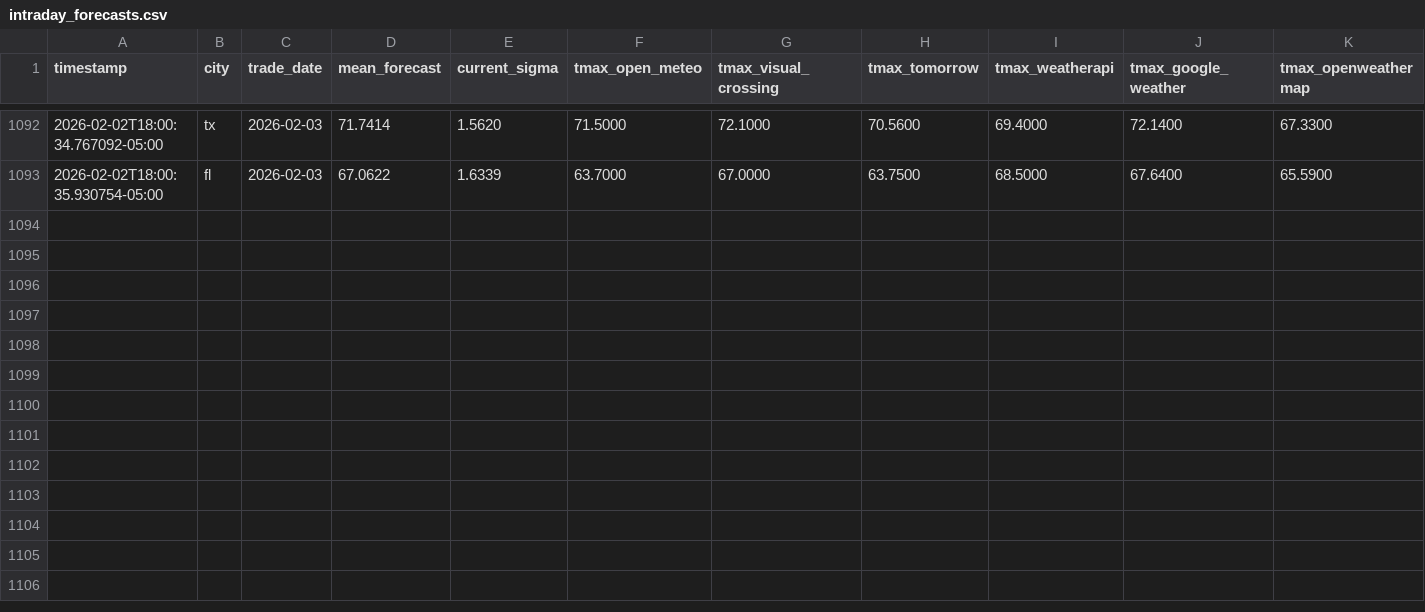
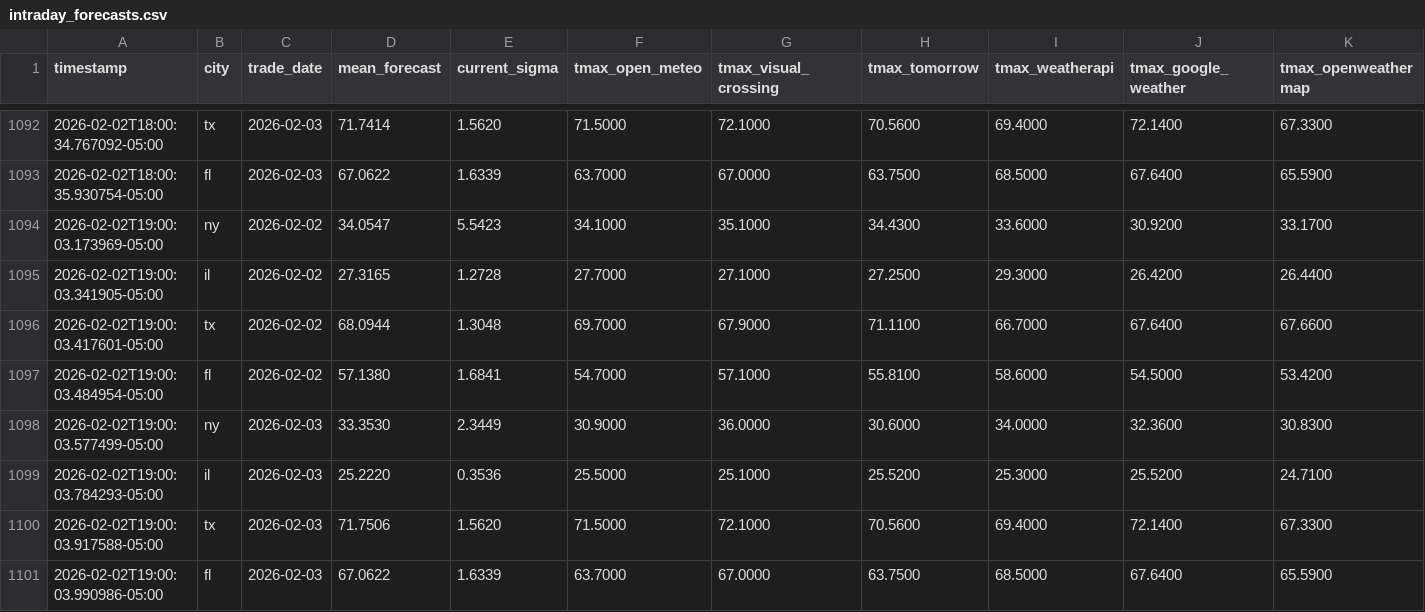
Before and after one commit to JHenzi/weatherbots, a CSV file: Data/intraday_forecasts.csv, drawn as a sheet; only a part is shown, gaps mark what is left out; rows hold the shown columns only; the diff names each change by its address in the sheet, - before the commit and + after, or states it on an @@ line.

```diff
--- a/Data/intraday_forecasts.csv
+++ b/Data/intraday_forecasts.csv
+row 1094: 2026-02-02T19:00:03.173969-05:00 | ny | 2026-02-02 | 34.0547 | 5.5423 | 34.1000 | 35.1000 | 34.4300 | 33.6000 | 30.9200 | 33.1700
+row 1095: 2026-02-02T19:00:03.341905-05:00 | il | 2026-02-02 | 27.3165 | 1.2728 | 27.7000 | 27.1000 | 27.2500 | 29.3000 | 26.4200 | 26.4400
+row 1096: 2026-02-02T19:00:03.417601-05:00 | tx | 2026-02-02 | 68.0944 | 1.3048 | 69.7000 | 67.9000 | 71.1100 | 66.7000 | 67.6400 | 67.6600
+row 1097: 2026-02-02T19:00:03.484954-05:00 | fl | 2026-02-02 | 57.1380 | 1.6841 | 54.7000 | 57.1000 | 55.8100 | 58.6000 | 54.5000 | 53.4200
+row 1098: 2026-02-02T19:00:03.577499-05:00 | ny | 2026-02-03 | 33.3530 | 2.3449 | 30.9000 | 36.0000 | 30.6000 | 34.0000 | 32.3600 | 30.8300
+row 1099: 2026-02-02T19:00:03.784293-05:00 | il | 2026-02-03 | 25.2220 | 0.3536 | 25.5000 | 25.1000 | 25.5200 | 25.3000 | 25.5200 | 24.7100
+row 1100: 2026-02-02T19:00:03.917588-05:00 | tx | 2026-02-03 | 71.7506 | 1.5620 | 71.5000 | 72.1000 | 70.5600 | 69.4000 | 72.1400 | 67.3300
+row 1101: 2026-02-02T19:00:03.990986-05:00 | fl | 2026-02-03 | 67.0622 | 1.6339 | 63.7000 | 67.0000 | 63.7500 | 68.5000 | 67.6400 | 65.5900
```
Also changed, not shown: Data/observations_history.csv, Data/predictions_history.csv, 5 other files.
